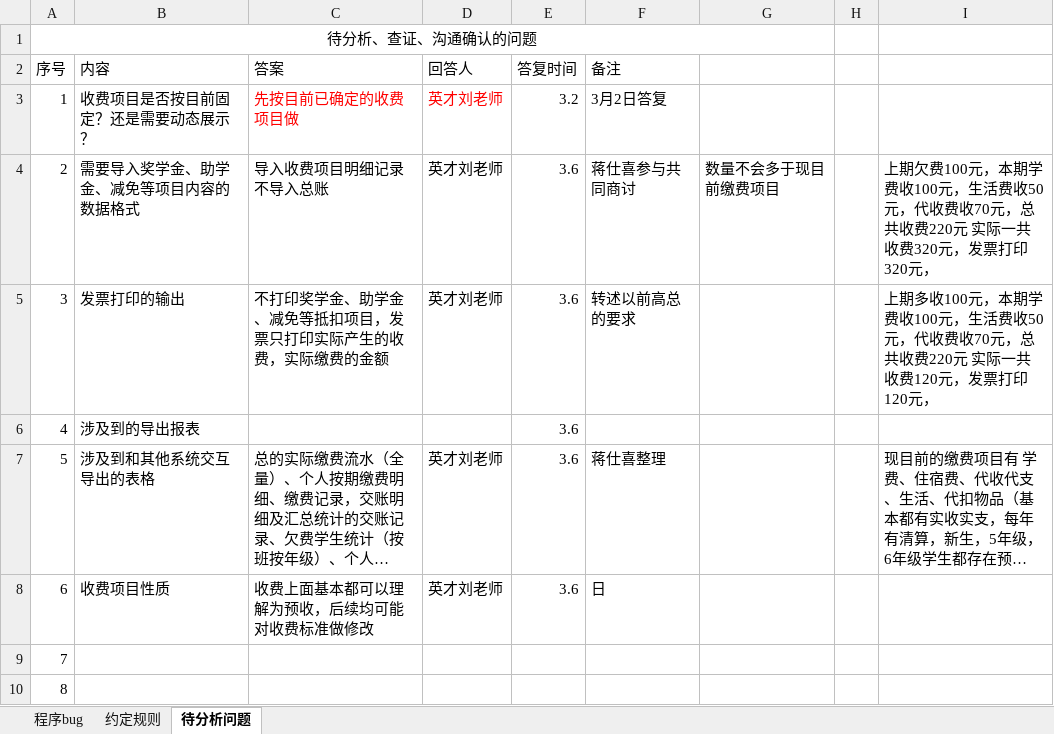
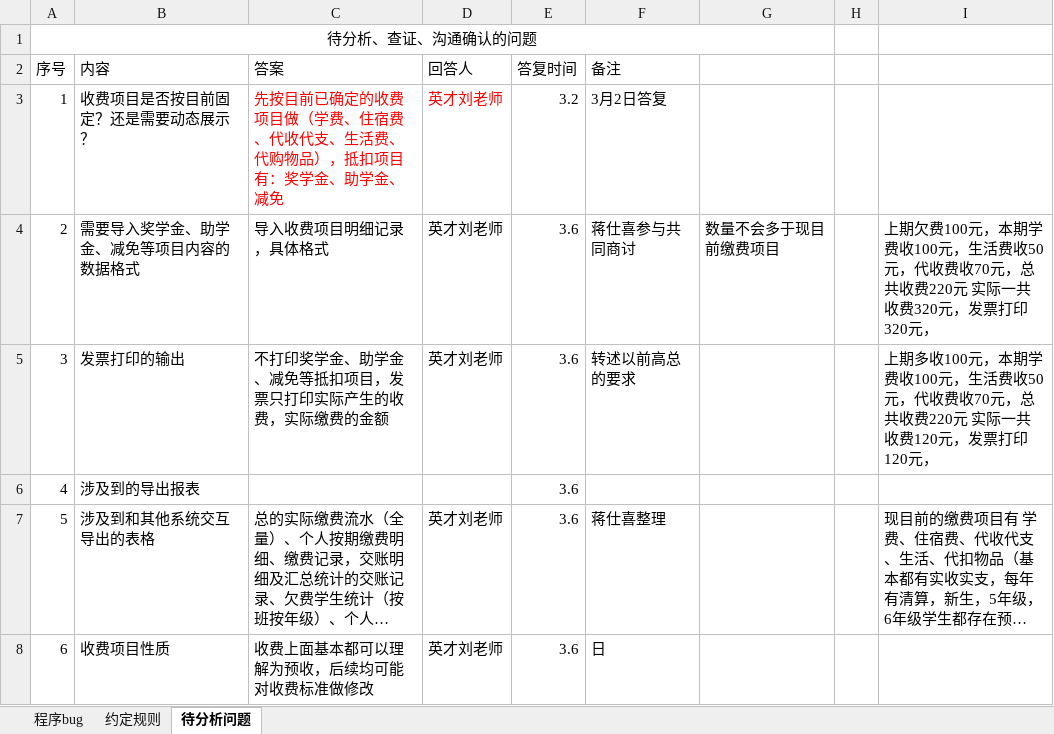
Before and after one commit to FireBlack-Jiang/MYYCTest, an Excel workbook: 测试问题明细.xlsx, sheet 待分析问题, drawn as a sheet; only a part is shown; the shorter side is filled out with more unchanged rows; long unchanged cells end in …; values as stored, in another font and other column widths than the file's, no borders; the diff names each change by its address in the sheet, - before the commit and + after, or states it on an @@ line.

```diff
--- a/测试问题明细.xlsx (sheet 待分析问题)
+++ b/测试问题明细.xlsx (sheet 待分析问题)
-C3 (答案): 先按目前已确定的收费项目做
+C3 (答案): 先按目前已确定的收费项目做（学费、住宿费、代收代支、生活费、代购物品），抵扣项目有：奖学金、助学金、减免
-C4 (答案): 导入收费项目明细记录不导入总账
+C4 (答案): 导入收费项目明细记录，具体格式
```
Also changed, not shown: 2 other files.
